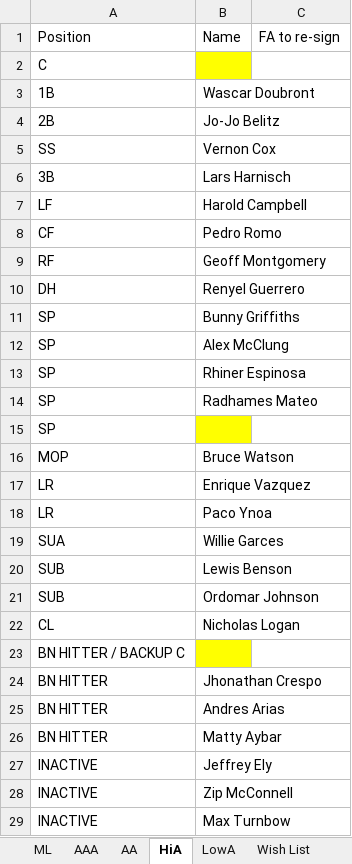
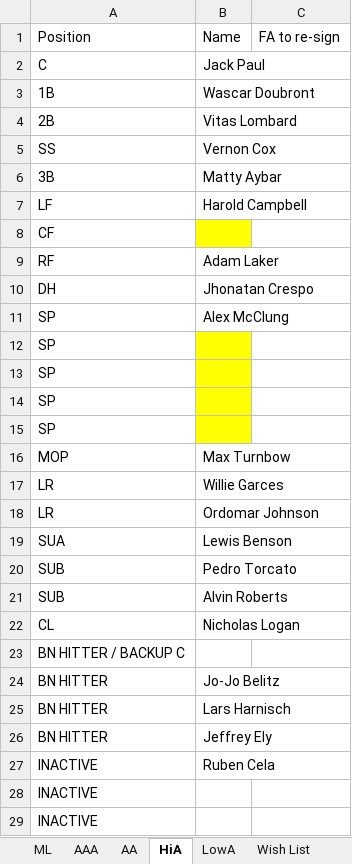
Before and after one commit to jacquesfunk/Files, an Excel workbook: Florida.xlsx, sheet HiA, drawn as a sheet; only a part is shown; values as stored, in another font and other column widths than the file's, no borders; removed rows and columns are numbered as before the commit, all else as after; the diff covers the shown part only; the diff names each change by its address in the sheet, - before the commit and + after, or states it on an @@ line.

```diff
--- a/Florida.xlsx (sheet HiA)
+++ b/Florida.xlsx (sheet HiA)
-B2: (empty)
+B2: Jack Paul
-B2 fill: #FFFF00
+B2 fill: none
-B4: Jo-Jo Belitz
+B4: Vitas Lombard
-B6: Lars Harnisch
+B6: Matty Aybar
-B8: Pedro Romo
+B8: (empty)
-B8 fill: none
+B8 fill: #FFFF00
-B9: Geoff Montgomery
+B9: Adam Laker
-B10: Renyel Guerrero
+B10: Jhonatan Crespo
-row 11: SP | Bunny Griffiths
-row 13: SP | Rhiner Espinosa
-row 14: SP | Radhames Mateo
+row 13: SP
+row 14: SP
+row 15: SP
-B16: Bruce Watson
+B16: Max Turnbow
-B17: Enrique Vazquez
+B17: Willie Garces
-B18: Paco Ynoa
+B18: Ordomar Johnson
-B19: Willie Garces
+B19: Lewis Benson
-B20: Lewis Benson
+B20: Pedro Torcato
-B21: Ordomar Johnson
+B21: Alvin Roberts
-B23 fill: #FFFF00
+B23 fill: none
-B24: Jhonathan Crespo
+B24: Jo-Jo Belitz
-B25: Andres Arias
+B25: Lars Harnisch
-B26: Matty Aybar
+B26: Jeffrey Ely
-B27: Jeffrey Ely
+B27: Ruben Cela
-B28: Zip McConnell
+B28: (empty)
-B29: Max Turnbow
+B29: (empty)
```
Also changed, not shown: 1 edited cell elsewhere in this sheet, sheet Coaches, sheet AA, sheet LowA, sheet AAA, sheet ML, other sheet tabs.
